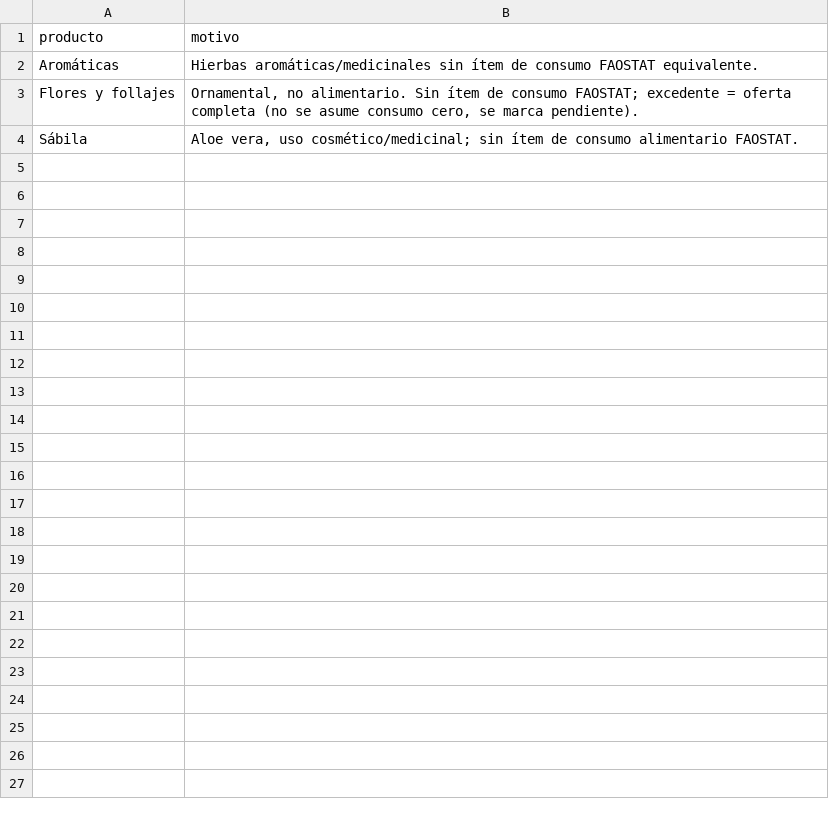
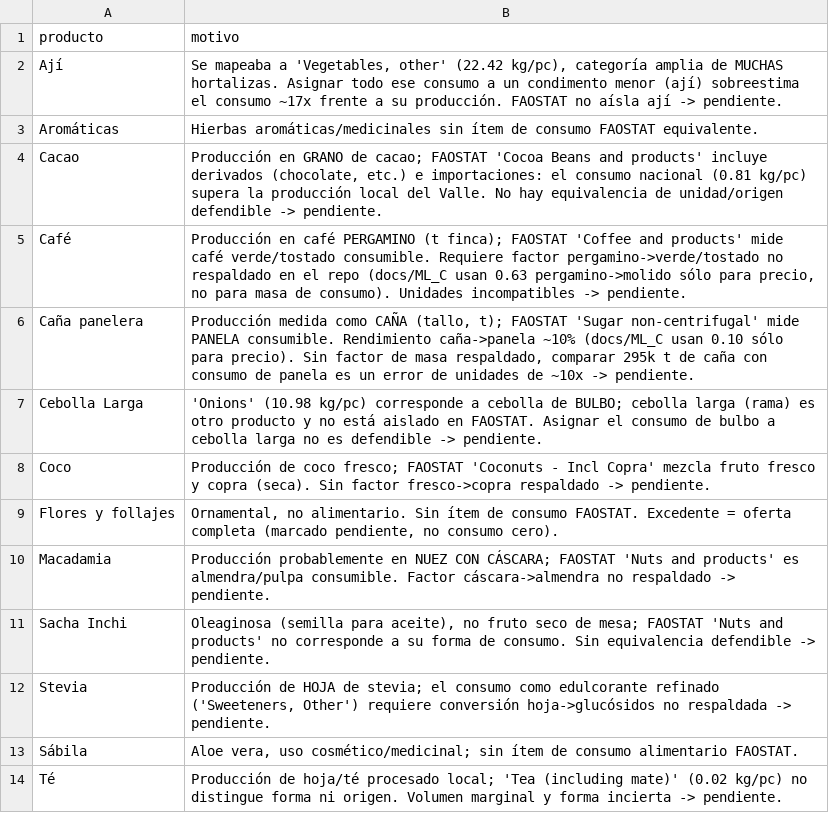
Before and after one commit to CeyniPBH/MingaData_PI, a CSV file: data/results/arendonc2/excedentes_pendientes.csv, drawn as a sheet.

```diff
--- a/data/results/arendonc2/excedentes_pendientes.csv
+++ b/data/results/arendonc2/excedentes_pendientes.csv
@@ -1,4 +1,14 @@
 producto,motivo
+Ají,"Se mapeaba a 'Vegetables, other' (22.42 kg/pc), categoría amplia de MUCHAS hortalizas. Asignar todo ese consumo a un condimento menor (ají) sobreestima el consumo ~17x frente a su producción. FAOSTAT no aísla ají -> pendiente."
 Aromáticas,Hierbas aromáticas/medicinales sin ítem de consumo FAOSTAT equivalente.
-Flores y follajes,"Ornamental, no alimentario. Sin ítem de consumo FAOSTAT; excedente = oferta completa (no se asume consumo cero, se marca pendiente)."
+Cacao,"Producción en GRANO de cacao; FAOSTAT 'Cocoa Beans and products' incluye derivados (chocolate, etc.) e importaciones: el consumo nacional (0.81 kg/pc) supera la producción local del Valle. No hay equivalencia de unidad/origen defendible -> pendiente."
+Café,"Producción en café PERGAMINO (t finca); FAOSTAT 'Coffee and products' mide café verde/tostado consumible. Requiere factor pergamino->verde/tostado no respaldado en el repo (docs/ML_C usan 0.63 pergamino->molido sólo para precio, no para masa de consumo). Unidades incompatibles -> pendiente."
+Caña panelera,"Producción medida como CAÑA (tallo, t); FAOSTAT 'Sugar non-centrifugal' mide PANELA consumible. Rendimiento caña->panela ~10% (docs/ML_C usan 0.10 sólo para precio). Sin factor de masa respaldado, comparar 295k t de caña con consumo de panela es un error de unidades de ~10x -> pendiente."
+Cebolla Larga,'Onions' (10.98 kg/pc) corresponde a cebolla de BULBO; cebolla larga (rama) es otro producto y no está aislado en FAOSTAT. Asignar el consumo de bulbo a cebolla larga no es defendible -> pendiente.
+Coco,Producción de coco fresco; FAOSTAT 'Coconuts - Incl Copra' mezcla fruto fresco y copra (seca). Sin factor fresco->copra respaldado -> pendiente.
+Flores y follajes,"Ornamental, no alimentario. Sin ítem de consumo FAOSTAT. Excedente = oferta completa (marcado pendiente, no consumo cero)."
+Macadamia,Producción probablemente en NUEZ CON CÁSCARA; FAOSTAT 'Nuts and products' es almendra/pulpa consumible. Factor cáscara->almendra no respaldado -> pendiente.
+Sacha Inchi,"Oleaginosa (semilla para aceite), no fruto seco de mesa; FAOSTAT 'Nuts and products' no corresponde a su forma de consumo. Sin equivalencia defendible -> pendiente."
+Stevia,"Producción de HOJA de stevia; el consumo como edulcorante refinado ('Sweeteners, Other') requiere conversión hoja->glucósidos no respaldada -> pendiente."
 Sábila,"Aloe vera, uso cosmético/medicinal; sin ítem de consumo alimentario FAOSTAT."
+Té,Producción de hoja/té procesado local; 'Tea (including mate)' (0.02 kg/pc) no distingue forma ni origen. Volumen marginal y forma incierta -> pendiente.
```
Also changed, not shown: data/results/arendonc2/excedentes_cobertura.csv, data/results/arendonc2/excedentes_por_zona.csv, 27 other files.
